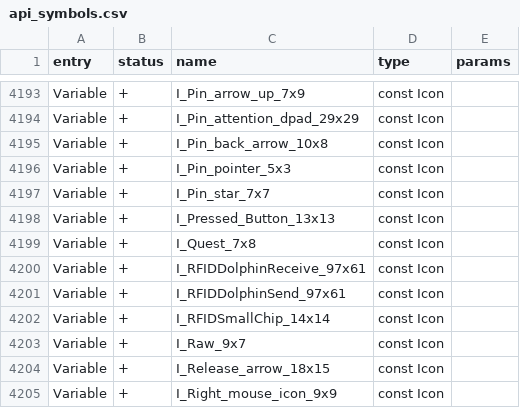
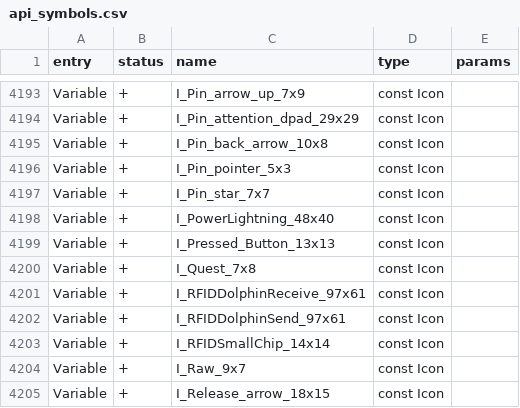
Before and after one commit to jgm240/angularity-fw, a CSV file: targets/f7/api_symbols.csv, drawn as a sheet; only a part is shown, gaps mark what is left out; the shorter side is filled out with more unchanged rows; the diff names each change by its address in the sheet, - before the commit and + after, or states it on an @@ line.

Commit message:
Add power+lightning icon to power-off dialog; stop forcing Angularity pack
- Add a new power switch + lightning bolt icon and show it in the
  "Turn Off Device?" dialog's happy-mode variant, which previously
  had no icon at all (sad-dolphin variant is unchanged).
- Revert the asset_pack compiled-in default back to empty. Pack
  selection is only ever persisted on explicit user change, so
  forcing "Angularity" as the default meant any reset-to-default
  event (fresh flash, missing settings file) silently reverted the
  user's chosen pack back to Angularity. It stays bundled and
  selectable, just no longer force-selected.

```diff
--- a/targets/f7/api_symbols.csv
+++ b/targets/f7/api_symbols.csv
+row 4198: Variable | + | I_PowerLightning_48x40 | const Icon
```
Also changed, not shown: 3 other files.
